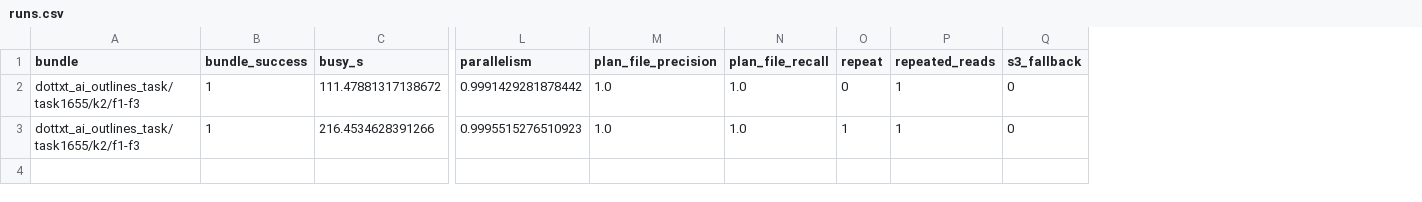
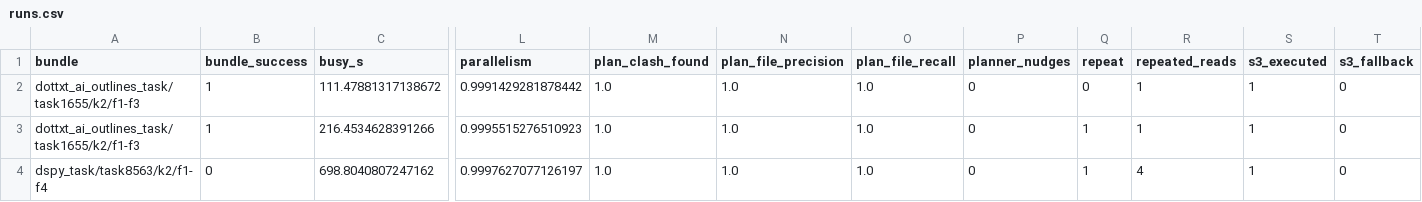
Before and after one commit to vishesh312/autose-project, a CSV file: results/qwen27b_s3v2_pi/runs.csv, drawn as a sheet; only a part is shown, gaps mark what is left out; rows hold the shown columns only; the diff names each change by its address in the sheet, - before the commit and + after, or states it on an @@ line.

Commit message:
Add qwen27b_s3v2_pi result: S3 on dspy_task/task8563/k2/f1-f4

```diff
--- a/results/qwen27b_s3v2_pi/runs.csv
+++ b/results/qwen27b_s3v2_pi/runs.csv
+column M (plan_clash_found), rows 2-3: 1.0 | 1.0
+column P (planner_nudges), rows 2-3: 0 | 0
+column S (s3_executed), rows 2-3: 1 | 1
+row 4: dspy_task/task8563/k2/f1-f4 | 0 | 698.8040807247162 | 0.9997627077126197 | 1.0 | 1.0 | 1.0 | 0 | 1 | 4 | 1 | 0
```
Also changed, not shown: 32 other files.
